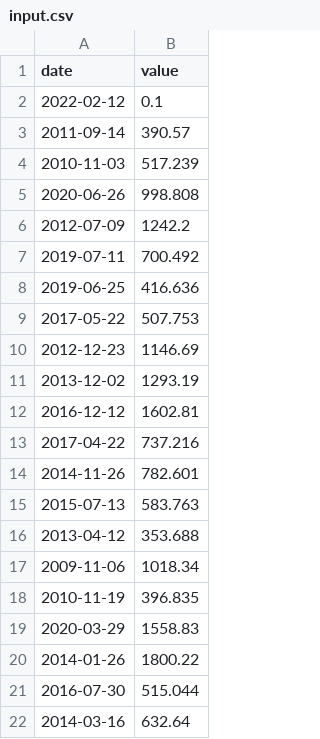
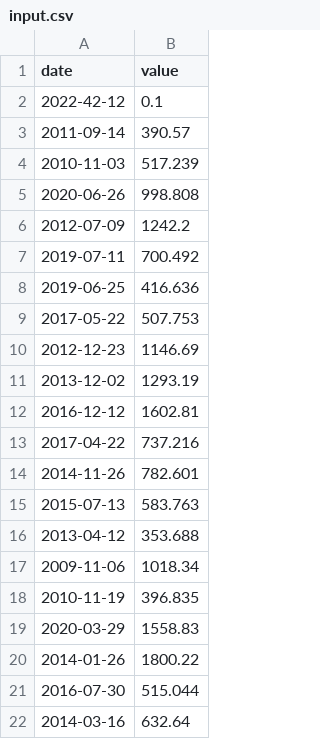
Before and after one commit to Duartebaeta/42_CPP, a CSV file: CP9/ex00/input.csv, drawn as a sheet.

Commit message:
Entrega V2 pleaseeeee

```diff
--- a/CP9/ex00/input.csv
+++ b/CP9/ex00/input.csv
@@ -1,3 +1,3 @@
 date | value
-2022-02-12 | 0.1
+2022-42-12 | 0.1
 2011-09-14 | 390.57
```
